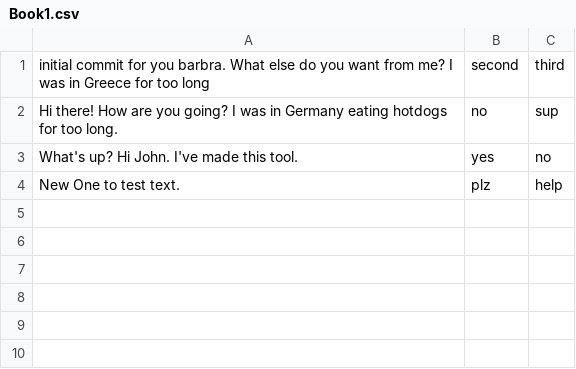
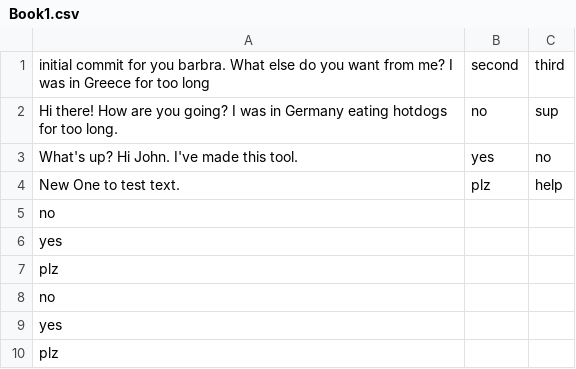
Before and after one commit to sethreidnz/azure-cognitive-services-demo, a CSV file: CognitiveServicesDemo/ClientApp/src/Book1.csv, drawn as a sheet; the diff names each change by its address in the sheet, - before the commit and + after, or states it on an @@ line.

```diff
--- a/CognitiveServicesDemo/ClientApp/src/Book1.csv
+++ b/CognitiveServicesDemo/ClientApp/src/Book1.csv
+row 5: no
+row 6: yes
+row 7: plz
+row 8: no
+row 9: yes
+row 10: plz
```
Also changed, not shown: 3 other files.
